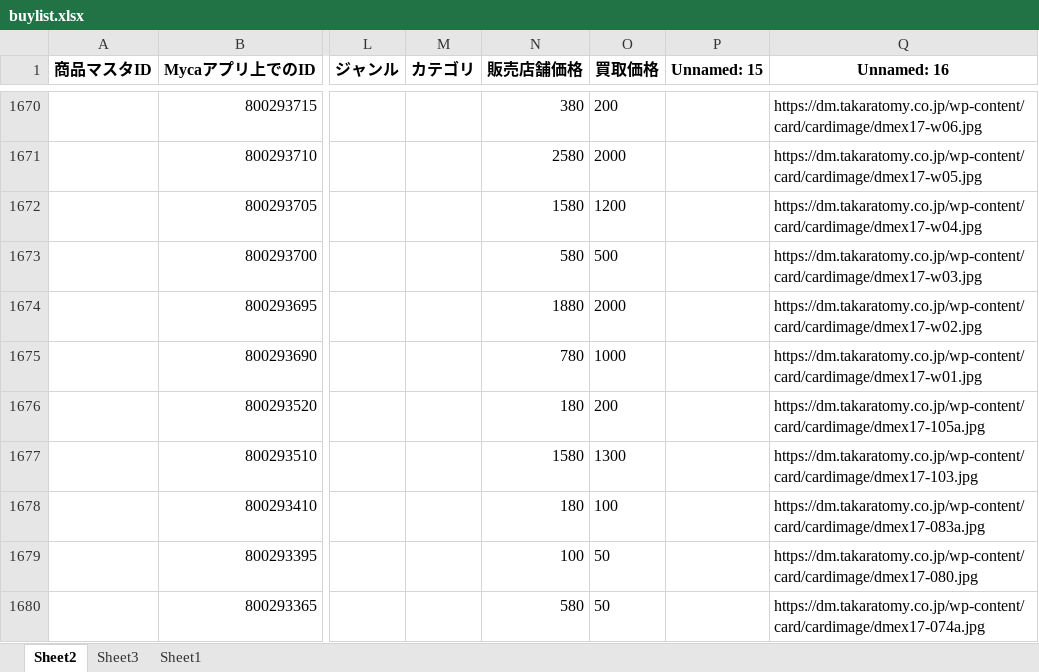
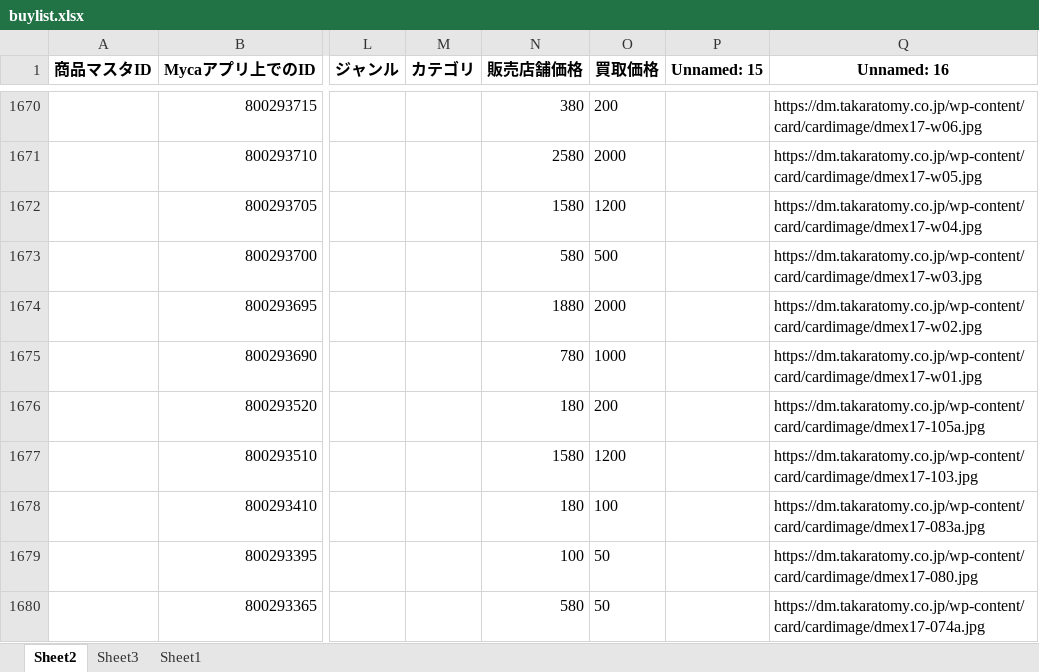
Before and after one commit to climaxcard/climax, an Excel workbook: buylist.xlsx, sheet Sheet2, drawn as a sheet; only a part is shown, gaps mark what is left out; values as stored, in another font and other column widths than the file's, no borders; the diff names each change by its address in the sheet, - before the commit and + after, or states it on an @@ line.

Commit message:
update buylist 2025/08/31 17:42

```diff
--- a/buylist.xlsx (sheet Sheet2)
+++ b/buylist.xlsx (sheet Sheet2)
-O1677 (買取価格): 1300
+O1677 (買取価格): 1200
```
Also changed, not shown: 4 other files.
